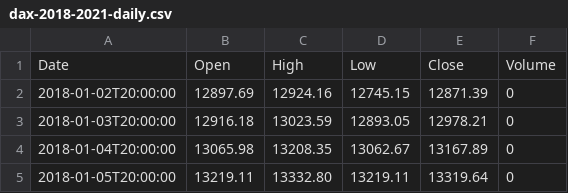
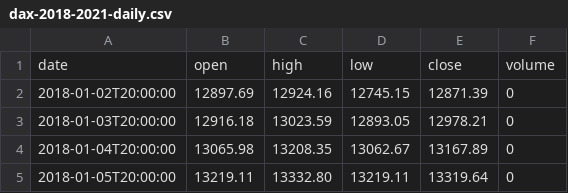
Before and after one commit to charypar/betty, a CSV file: lab/data/dax-2018-2021-daily.csv, drawn as a sheet; only a part is shown.

```diff
--- a/lab/data/dax-2018-2021-daily.csv
+++ b/lab/data/dax-2018-2021-daily.csv
@@ -1,2 +1,2 @@
-Date,Open,High,Low,Close,Volume
+date,open,high,low,close,volume
 2018-01-02T20:00:00,12897.69,12924.16,12745.15,12871.39,0
```
Also changed, not shown: 1 other file.
